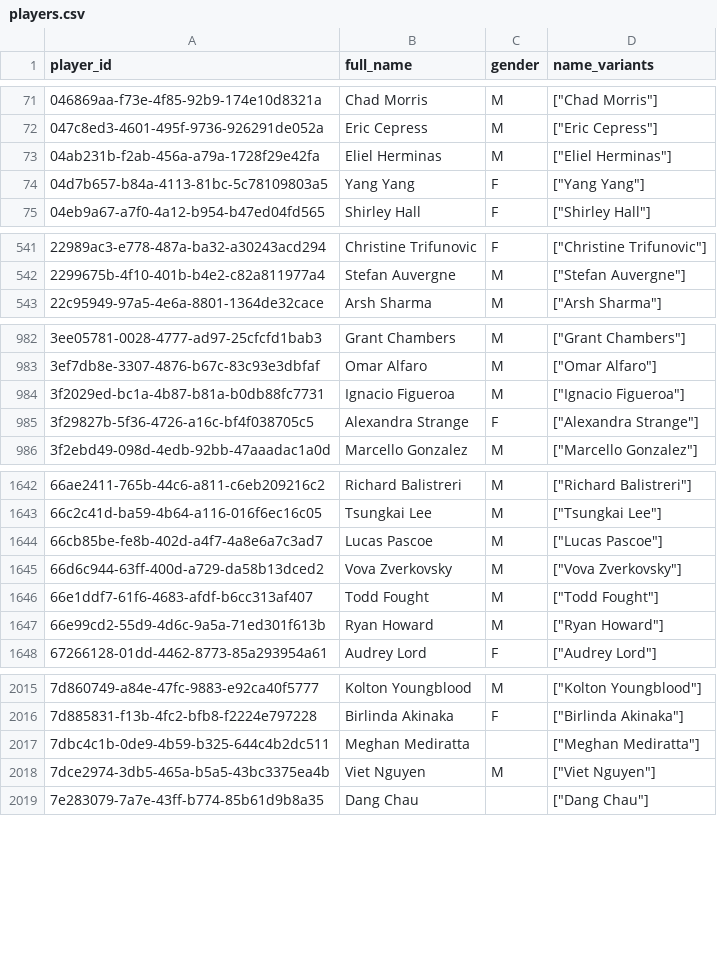
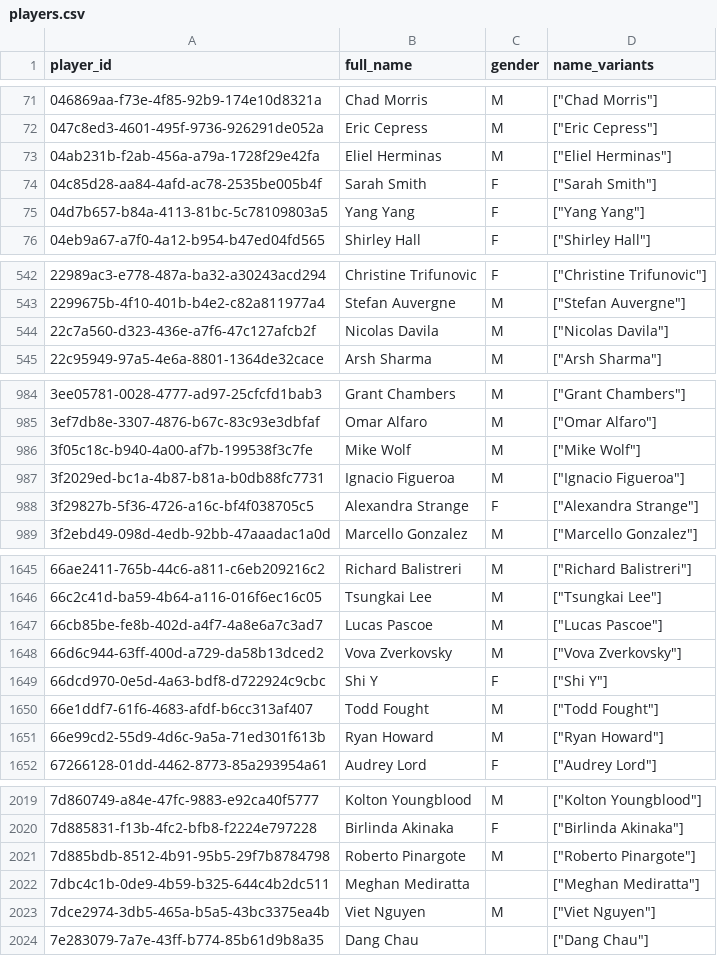
Before and after one commit to chad-murphy-data/pickleball, a CSV file: data/players.csv, drawn as a sheet; only a part is shown, gaps mark what is left out; the diff covers the shown part only; the diff names each change by its address in the sheet, - before the commit and + after, or states it on an @@ line.

```diff
--- a/data/players.csv
+++ b/data/players.csv
+row 74: 04c85d28-aa84-4afd-ac78-2535be005b4f | Sarah Smith | F | ["Sarah Smith"]
+row 544: 22c7a560-d323-436e-a7f6-47c127afcb2f | Nicolas Davila | M | ["Nicolas Davila"]
+row 986: 3f05c18c-b940-4a00-af7b-199538f3c7fe | Mike Wolf | M | ["Mike Wolf"]
+row 1649: 66dcd970-0e5d-4a63-bdf8-d722924c9cbc | Shi Y | F | ["Shi Y"]
+row 2021: 7d885bdb-8512-4b91-95b5-29f7b8784798 | Roberto Pinargote | M | ["Roberto Pinargote"]
```
Also changed, not shown: 8 added rows and 4 edited cells elsewhere in this file, data/singles_players.csv, 7 other files.
